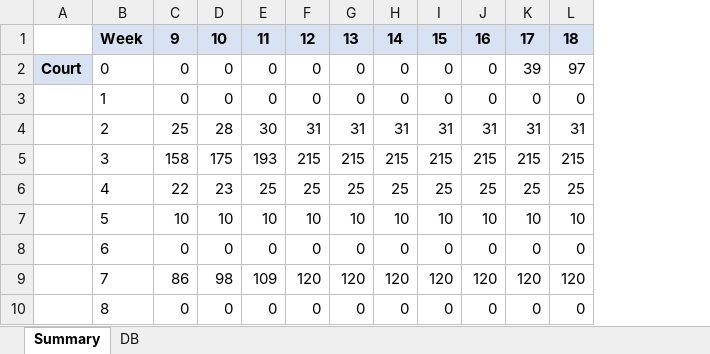
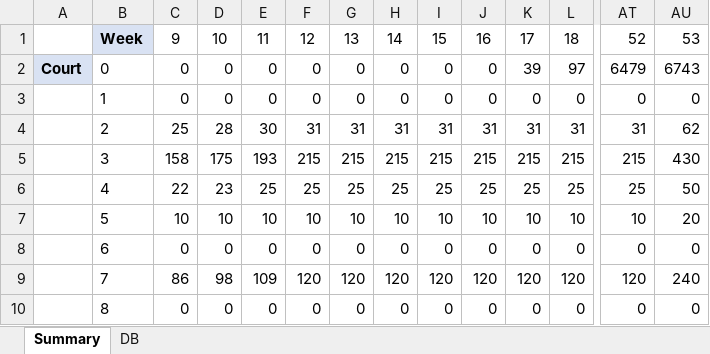
Before and after one commit to mariorz/folio-deceso, an Excel workbook: resources/weeks-2020.xlsx, sheet Summary, drawn as a sheet; only a part is shown, gaps mark what is left out; values as stored, in another font and other column widths than the file's, no borders; the diff covers the shown part only; the diff names each change by its address in the sheet, - before the commit and + after, or states it on an @@ line.

```diff
--- a/resources/weeks-2020.xlsx (sheet Summary)
+++ b/resources/weeks-2020.xlsx (sheet Summary)
+column AT, rows 1-10: 52 | 6479 | 0 | 31 | 215 | 25 | 10 | 0 | 120 | 0
+column AU, rows 1-10: 53 | 6743 | 0 | 62 | 430 | 50 | 20 | 0 | 240 | 0
@@ C1:L1 fill: #D9E2F3 → none, bold: on → off @@
```
Also changed, not shown: cell formats elsewhere in this sheet, 3 other files.
